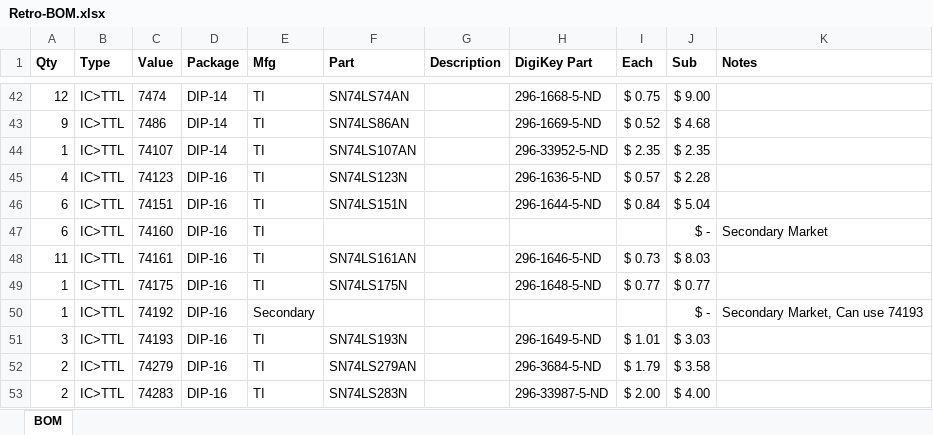
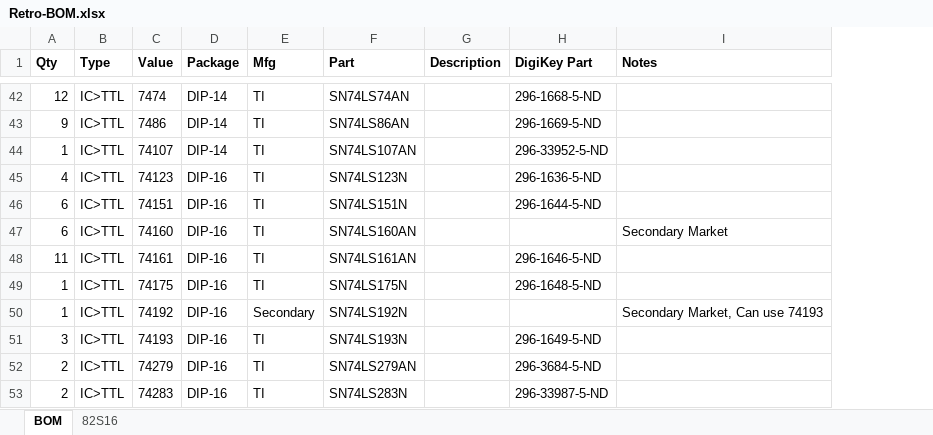
Before and after one commit to bytemind-dev/breakout, an Excel workbook: Retro/Retro-BOM.xlsx, sheet BOM, drawn as a sheet; only a part is shown, gaps mark what is left out; values as stored, in another font and other column widths than the file's, no borders; the diff covers the shown part only; the diff names each change by its address in the sheet, - before the commit and + after, or states it on an @@ line.

Commit message:
Update Retro-BOM.xlsx

```diff
--- a/Retro/Retro-BOM.xlsx (sheet BOM)
+++ b/Retro/Retro-BOM.xlsx (sheet BOM)
+sheet tab: 82S16
-column I (Each), rows 42-53: $ 0.75 | $ 0.52 | $ 2.35 | $ 0.57 | $ 0.84 |  | $ 0.73 | $ 0.77 |  | $ 1.01 | $ 1.79 | $ 2.00
-column J (Sub), rows 42-53: $ 9.00 | $ 4.68 | $ 2.35 | $ 2.28 | $ 5.04 | $ - | $ 8.03 | $ 0.77 | $ - | $ 3.03 | $ 3.58 | $ 4.00
-F47 (Part): (empty)
+F47 (Part): SN74LS160AN
-F50 (Part): (empty)
+F50 (Part): SN74LS192N
```
Also changed, not shown: 26 edited cells elsewhere in this sheet.
